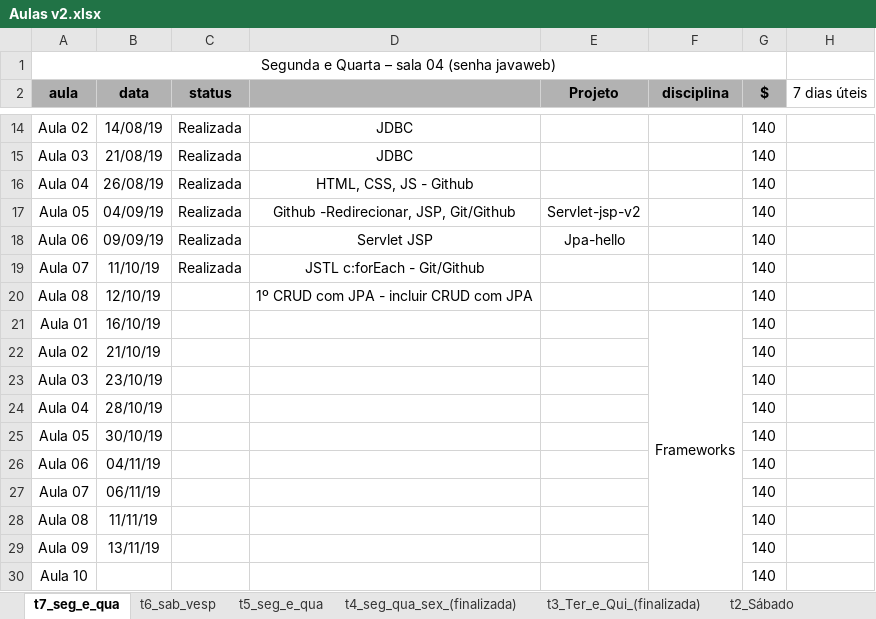
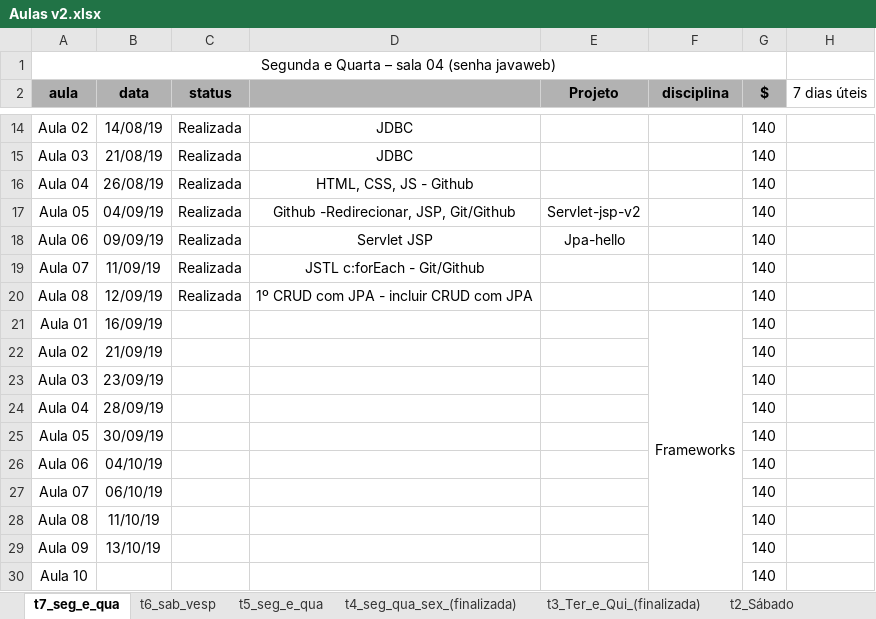
Before and after one commit to FabioDevGomes/aulas-3way, an Excel workbook: Cronograma aulas/Aulas v2.xlsx, sheet t7_seg_e_qua, drawn as a sheet; only a part is shown, gaps mark what is left out; values as stored, in another font and other column widths than the file's, no borders; the diff names each change by its address in the sheet, - before the commit and + after, or states it on an @@ line.

```diff
--- a/Cronograma aulas/Aulas v2.xlsx (sheet t7_seg_e_qua)
+++ b/Cronograma aulas/Aulas v2.xlsx (sheet t7_seg_e_qua)
-B19 (data): 11/10/19
+B19 (data): 11/09/19
-B20 (data): 12/10/19
+B20 (data): 12/09/19
-C20 (status): (empty)
+C20 (status): Realizada
-B21 (data): 16/10/19
+B21 (data): 16/09/19
-B22 (data): 21/10/19
+B22 (data): 21/09/19
-B23 (data): 23/10/19
+B23 (data): 23/09/19
-B24 (data): 28/10/19
+B24 (data): 28/09/19
-B25 (data): 30/10/19
+B25 (data): 30/09/19
-B26 (data): 04/11/19
+B26 (data): 04/10/19
-B27 (data): 06/11/19
+B27 (data): 06/10/19
-B28 (data): 11/11/19
+B28 (data): 11/10/19
-B29 (data): 13/11/19
+B29 (data): 13/10/19
```
Also changed, not shown: sheet t6_sab_vesp, 2 other files.
